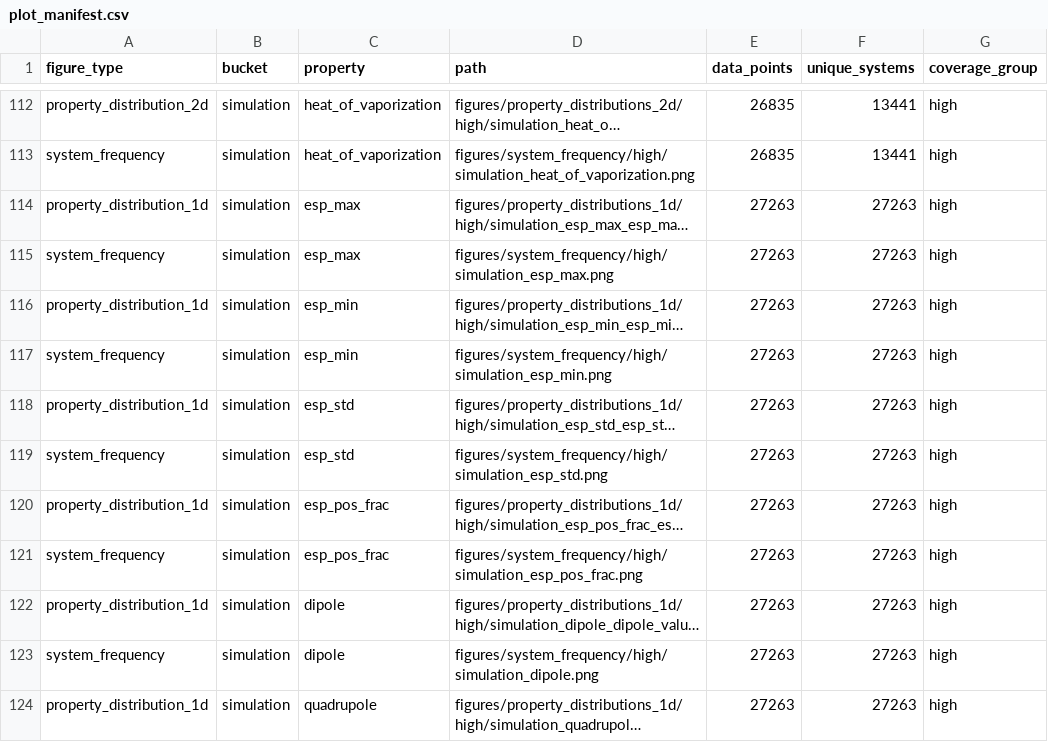
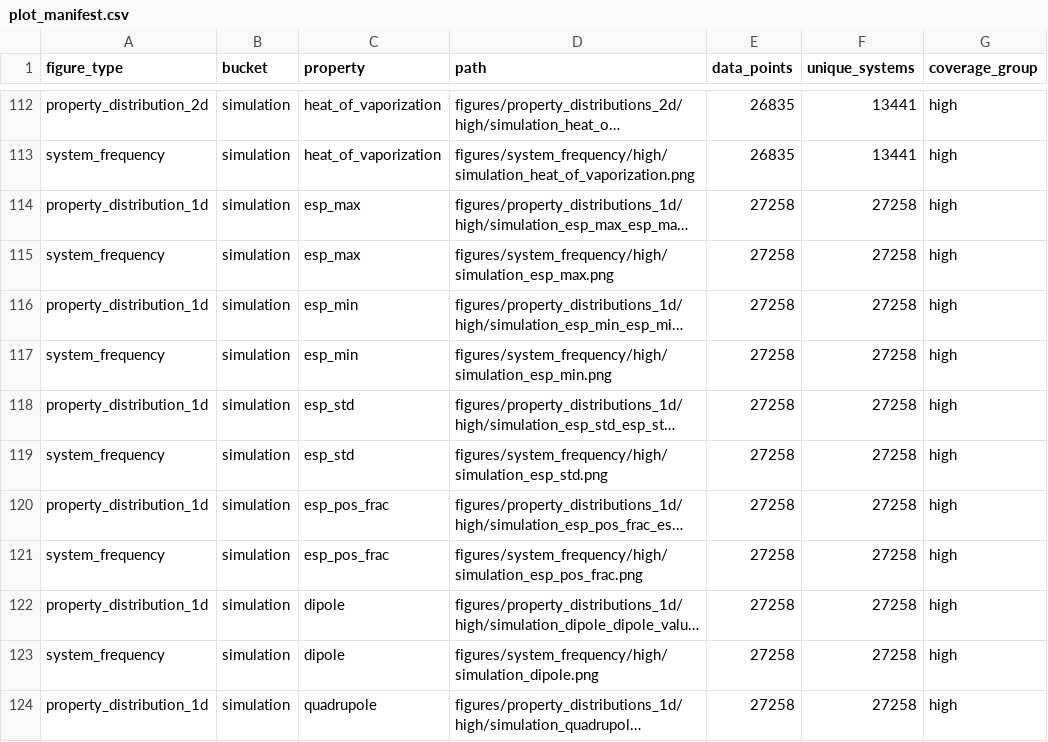
Before and after one commit to SuperPSun/ILUME-Data, a CSV file: analysis/plot_manifest.csv, drawn as a sheet; only a part is shown, gaps mark what is left out; long unchanged cells end in …; the diff covers the shown part only; the diff names each change by its address in the sheet, - before the commit and + after, or states it on an @@ line.

```diff
--- a/analysis/plot_manifest.csv
+++ b/analysis/plot_manifest.csv
-E114:E124 (data_points): 27263
+E114:E124 (data_points): 27258
-F114:F124 (unique_systems): 27263
+F114:F124 (unique_systems): 27258
```
Also changed, not shown: 109 edited cells elsewhere in this file, analysis/property_analysis_summary.csv, 3 other files.
